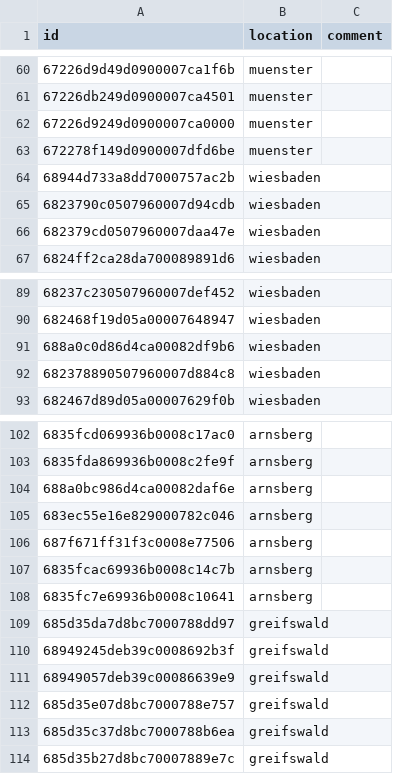
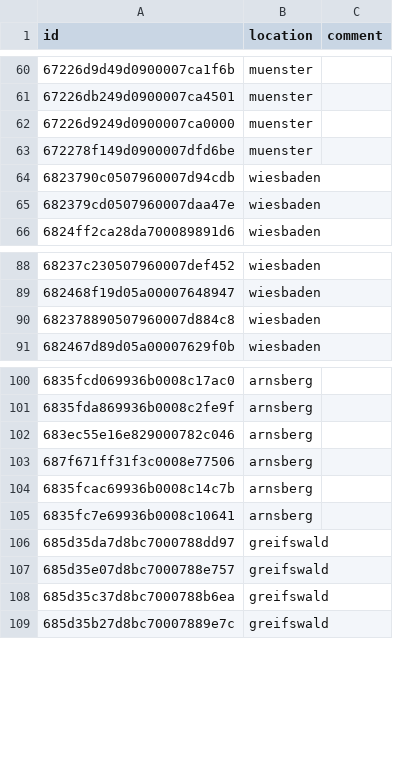
Before and after one commit to reedu-reengineering-education/atrai-bikes-platform, a CSV file: src/boxes/metatable.csv, drawn as a sheet; only a part is shown, gaps mark what is left out.

Commit message:
rm deleted boxes

```diff
--- a/src/boxes/metatable.csv
+++ b/src/boxes/metatable.csv
@@ -63,3 +63,2 @@ id,location,comment
 672278f149d0900007dfd6be,muenster,
-68944d733a8dd7000757ac2b,wiesbaden,
 6823790c0507960007d94cdb,wiesbaden,
@@ -90,3 +89,2 @@ id,location,comment
 682468f19d05a00007648947,wiesbaden,
-688a0c0d86d4ca00082df9b6,wiesbaden,
 682378890507960007d884c8,wiesbaden,
@@ -103,3 +101,2 @@ id,location,comment
 6835fda869936b0008c2fe9f,arnsberg,
-688a0bc986d4ca00082daf6e,arnsberg,
 683ec55e16e829000782c046,arnsberg,
@@ -109,4 +106,2 @@ id,location,comment
 685d35da7d8bc7000788dd97,greifswald,
-68949245deb39c0008692b3f,greifswald,
-68949057deb39c00086639e9,greifswald,
 685d35e07d8bc7000788e757,greifswald,
```
